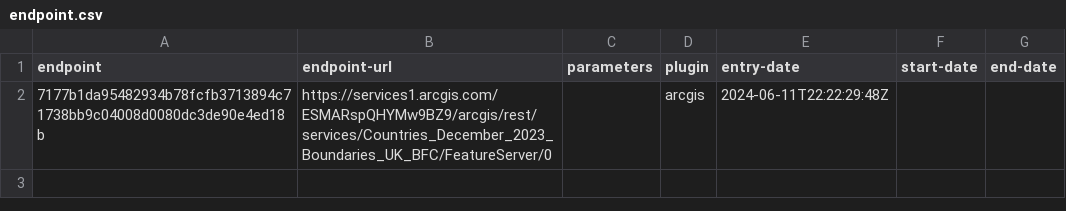
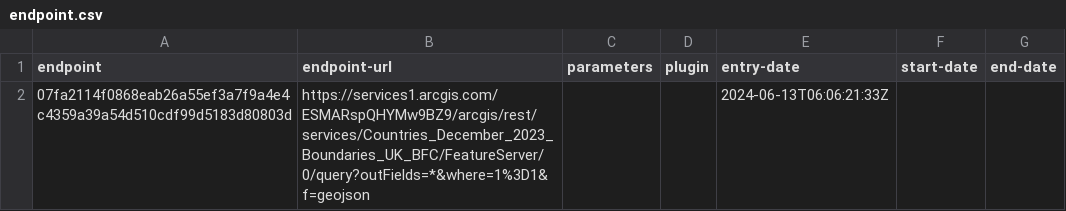
Before and after one commit to digital-land/border-collection, a CSV file: collection/endpoint.csv, drawn as a sheet.

Commit message:
ArcGIS API times out so collecting .geojson

```diff
--- a/collection/endpoint.csv
+++ b/collection/endpoint.csv
@@ -1,2 +1,2 @@
 endpoint,endpoint-url,parameters,plugin,entry-date,start-date,end-date
-7177b1da95482934b78fcfb3713894c71738bb9c04008d0080dc3de90e4ed18b,https://services1.arcgis.com/ESMARspQHYMw9BZ9/arcgis/rest/services/Countries_December_2023_Boundaries_UK_BFC/FeatureServer/0,,arcgis,2024-06-11T22:22:29:48Z,,
+07fa2114f0868eab26a55ef3a7f9a4e4c4359a39a54d510cdf99d5183d80803d,https://services1.arcgis.com/ESMARspQHYMw9BZ9/arcgis/rest/services/Countries_December_2023_Boundaries_UK_BFC/FeatureServer/0/query?outFields=*&where=1%3D1&f=geojson,,,2024-06-13T06:06:21:33Z,,
```
Also changed, not shown: collection/source.csv.
